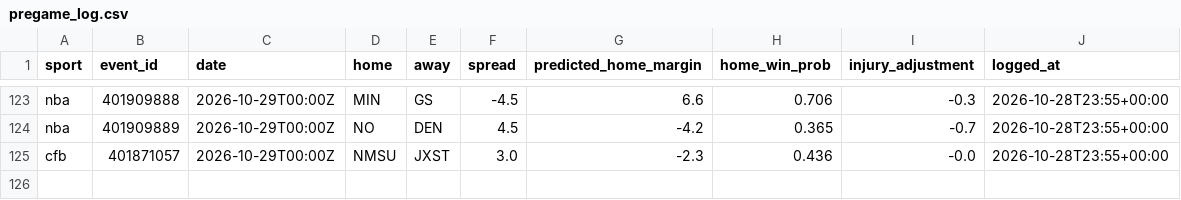
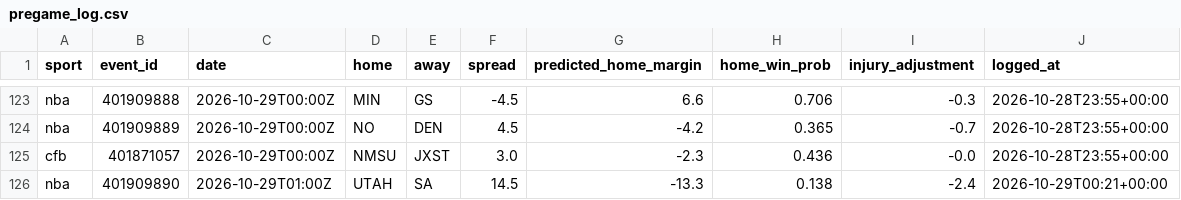
Before and after one commit to adotscotty/HandsDownAI, a CSV file: data/pregame_log.csv, drawn as a sheet; only a part is shown, gaps mark what is left out.

Commit message:
Update finished games

```diff
--- a/data/pregame_log.csv
+++ b/data/pregame_log.csv
@@ -125 +125,2 @@ nba,401909889,2026-10-29T00:00Z,NO,DEN,4.5,-4.2,0.365,-0.7,2026-10-28T23:55+00:0
 cfb,401871057,2026-10-29T00:00Z,NMSU,JXST,3.0,-2.3,0.436,-0.0,2026-10-28T23:55+00:00
+nba,401909890,2026-10-29T01:00Z,UTAH,SA,14.5,-13.3,0.138,-2.4,2026-10-29T00:21+00:00
```
